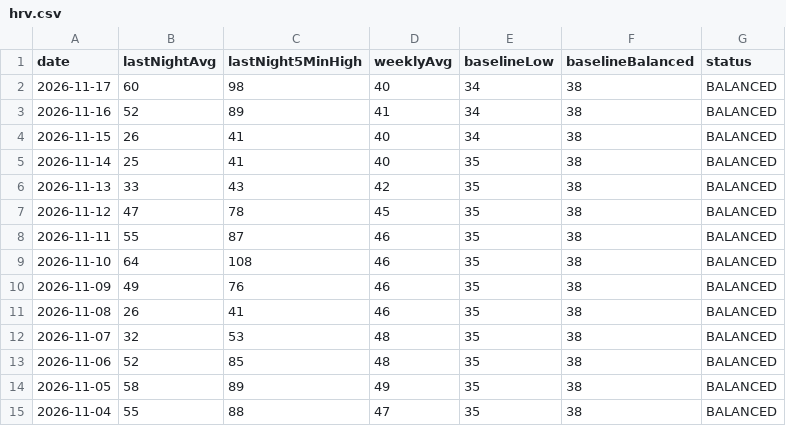
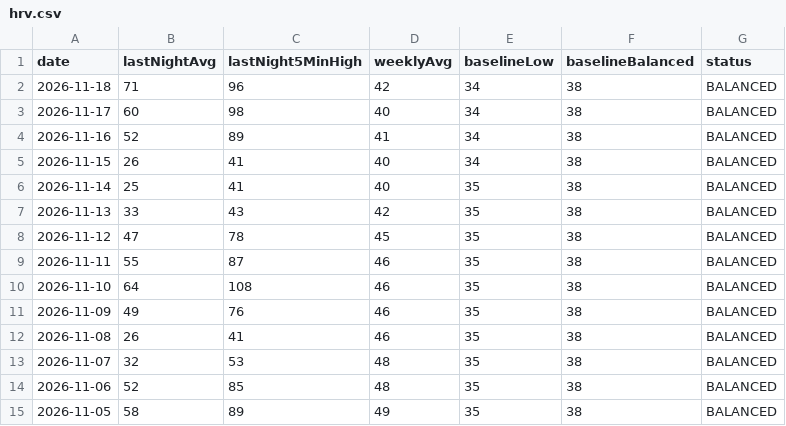
Before and after one commit to Globalcare2026/garmin-sync, a CSV file: data/latest/hrv.csv, drawn as a sheet; removed rows and columns are numbered as before the commit, all else as after; the diff names each change by its address in the sheet, - before the commit and + after, or states it on an @@ line.

```diff
--- a/data/latest/hrv.csv
+++ b/data/latest/hrv.csv
+row 2: 2026-11-18 | 71 | 96 | 42 | 34 | 38 | BALANCED
-row 15: 2026-11-04 | 55 | 88 | 47 | 35 | 38 | BALANCED
```
Also changed, not shown: data/latest/daily.csv, data/latest/sleep.csv, 12 other files.
